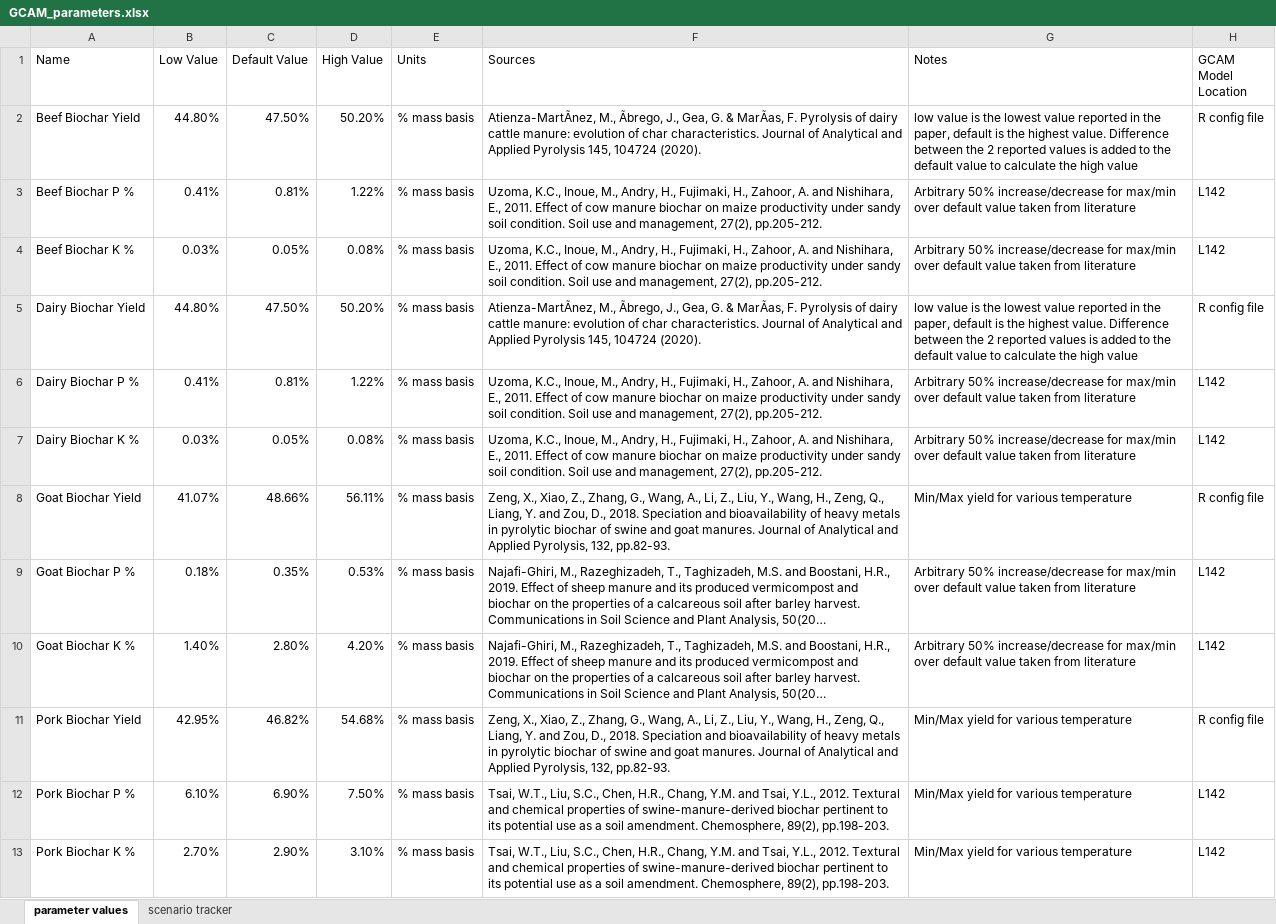
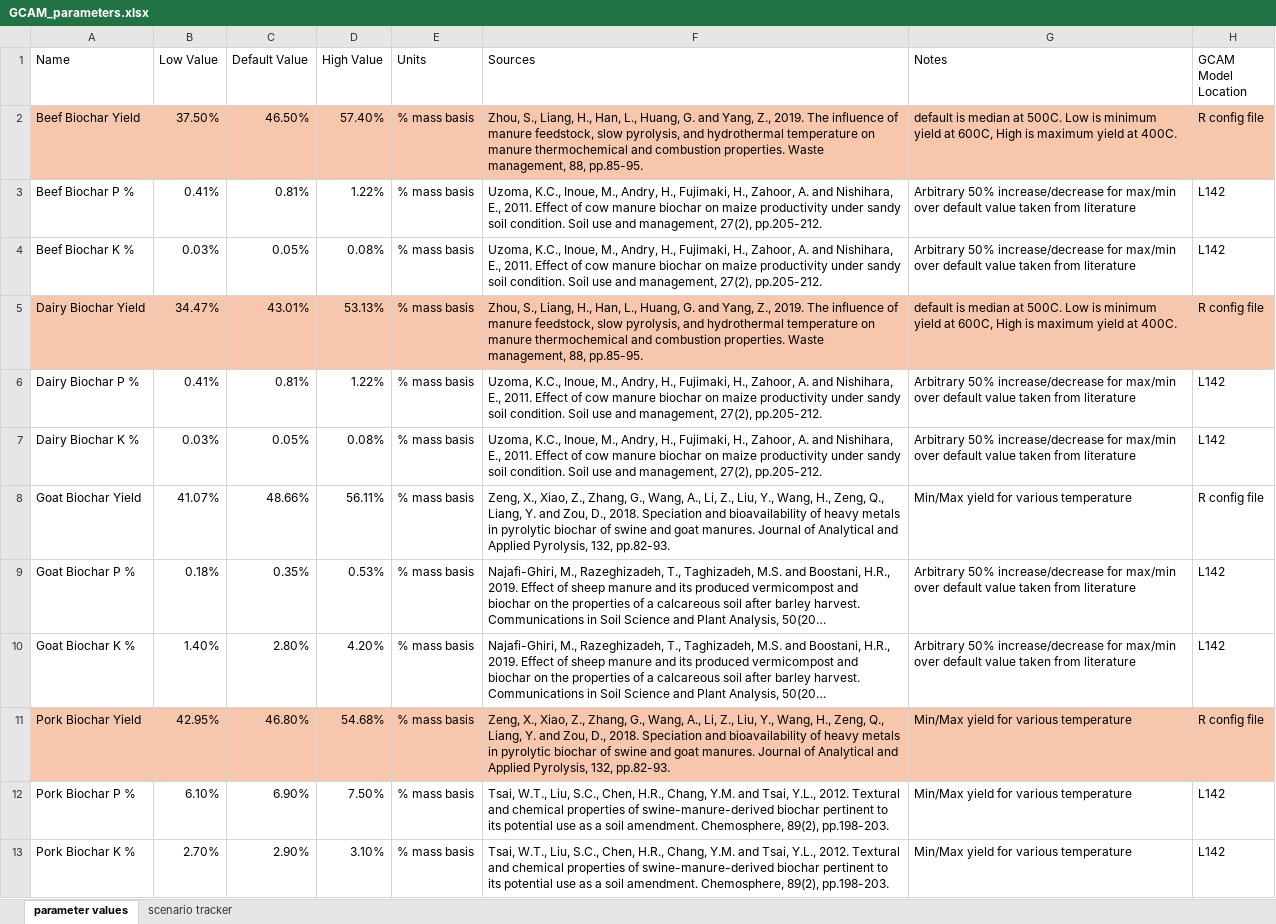
Before and after one commit to PEESEgroup/ManurePyrolysisIAM, an Excel workbook: gcam/input/biochar_land_R/GCAM_parameters.xlsx, sheet parameter values, drawn as a sheet; only a part is shown; long unchanged cells end in …; values as stored, in another font and other column widths than the file's, no borders; the diff names each change by its address in the sheet, - before the commit and + after, or states it on an @@ line.

Commit message:
update errors in parameter values

```diff
--- a/gcam/input/biochar_land_R/GCAM_parameters.xlsx (sheet parameter values)
+++ b/gcam/input/biochar_land_R/GCAM_parameters.xlsx (sheet parameter values)
-A2:H2 fill: none
+A2:H2 fill: #F6C6AD
-B2 (Low Value): 44.80%
+B2 (Low Value): 37.50%
-C2 (Default Value): 47.50%
+C2 (Default Value): 46.50%
-D2 (High Value): 50.20%
+D2 (High Value): 57.40%
-F2 (Sources): Atienza-MartÃnez, M., Ãbrego, J., Gea, G. & MarÃas, F. Pyrolysis of dairy cattle manure: evolution of char characteristics. Journal of Analytical and Applied Pyrolysis 145, 104724 (2020).
+F2 (Sources): Zhou, S., Liang, H., Han, L., Huang, G. and Yang, Z., 2019. The influence of manure feedstock, slow pyrolysis, and hydrothermal temperature on manure thermochemical and combustion properties. Waste management, 88, pp.85-95.
-G2 (Notes): low value is the lowest value reported in the paper, default is the highest value. Difference between the 2 reported values is added to the default value to calculate the high value
+G2 (Notes): default is median at 500C. Low is minimum yield at 600C, High is maximum yield at 400C.
-A5:H5 fill: none
+A5:H5 fill: #F6C6AD
-B5 (Low Value): 44.80%
+B5 (Low Value): 34.47%
-C5 (Default Value): 47.50%
+C5 (Default Value): 43.01%
-D5 (High Value): 50.20%
+D5 (High Value): 53.13%
-F5 (Sources): Atienza-MartÃnez, M., Ãbrego, J., Gea, G. & MarÃas, F. Pyrolysis of dairy cattle manure: evolution of char characteristics. Journal of Analytical and Applied Pyrolysis 145, 104724 (2020).
+F5 (Sources): Zhou, S., Liang, H., Han, L., Huang, G. and Yang, Z., 2019. The influence of manure feedstock, slow pyrolysis, and hydrothermal temperature on manure thermochemical and combustion properties. Waste management, 88, pp.85-95.
-G5 (Notes): low value is the lowest value reported in the paper, default is the highest value. Difference between the 2 reported values is added to the default value to calculate the high value
+G5 (Notes): default is median at 500C. Low is minimum yield at 600C, High is maximum yield at 400C.
-A11:H11 fill: none
+A11:H11 fill: #F6C6AD
-C11 (Default Value): 46.82%
+C11 (Default Value): 46.80%
```
Also changed, not shown: sheet scenario tracker, gcam/input/biochar_land_R/plant_costs.xlsx, 5 other files.
